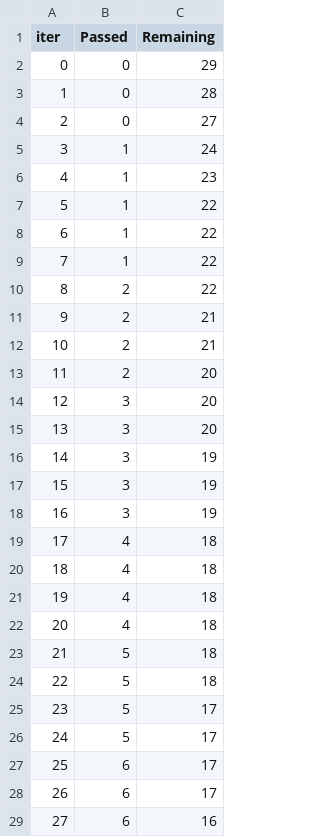
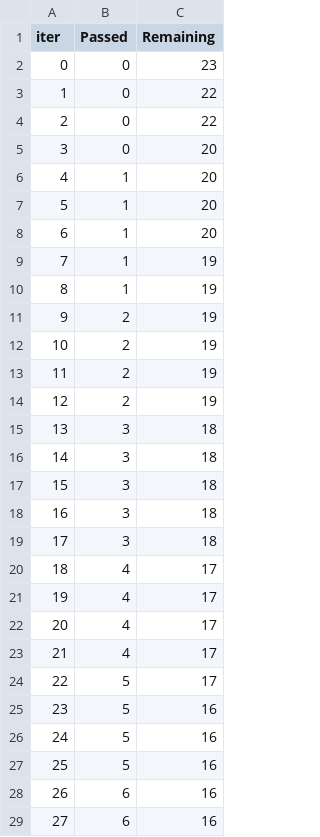
Before and after one commit to shahid-abdul/udemy-ML-project, a TSV file: catboost_info/time_left.tsv, drawn as a sheet; only a part is shown; the diff covers the shown part only.

```diff
--- a/catboost_info/time_left.tsv
+++ b/catboost_info/time_left.tsv
@@ -1,29 +1,29 @@
 iter	Passed	Remaining
-0	0	29
-1	0	28
-2	0	27
-3	1	24
-4	1	23
-5	1	22
-6	1	22
-7	1	22
-8	2	22
-9	2	21
-10	2	21
-11	2	20
-12	3	20
-13	3	20
-14	3	19
-15	3	19
-16	3	19
-17	4	18
-18	4	18
-19	4	18
-20	4	18
-21	5	18
-22	5	18
-23	5	17
-24	5	17
-25	6	17
-26	6	17
+0	0	23
+1	0	22
+2	0	22
+3	0	20
+4	1	20
+5	1	20
+6	1	20
+7	1	19
+8	1	19
+9	2	19
+10	2	19
+11	2	19
+12	2	19
+13	3	18
+14	3	18
+15	3	18
+16	3	18
+17	3	18
+18	4	17
+19	4	17
+20	4	17
+21	4	17
+22	5	17
+23	5	16
+24	5	16
+25	5	16
+26	6	16
 27	6	16
```
Also changed, not shown: 128 edited cells elsewhere in this file, 3 other files.
